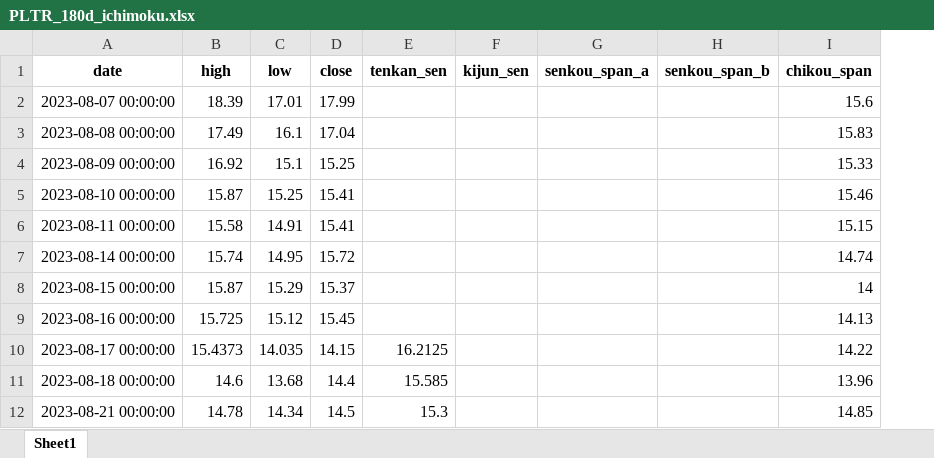
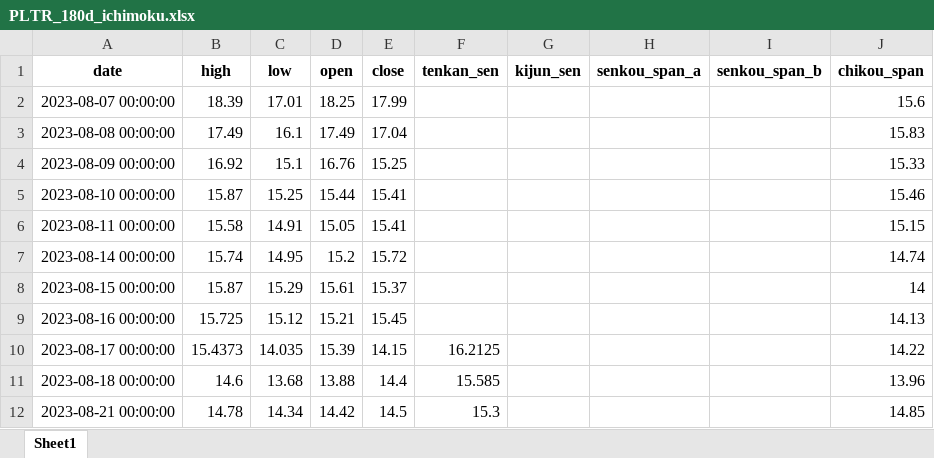
Before and after one commit to sudz4/dark-trader, an Excel workbook: ichimoku_cloud/ichimoku_data/PLTR_180d_ichimoku.xlsx, sheet Sheet1, drawn as a sheet; only a part is shown; values as stored, in another font and other column widths than the file's, no borders; the diff names each change by its address in the sheet, - before the commit and + after, or states it on an @@ line.

Commit message:
addded open var

```diff
--- a/ichimoku_cloud/ichimoku_data/PLTR_180d_ichimoku.xlsx (sheet Sheet1)
+++ b/ichimoku_cloud/ichimoku_data/PLTR_180d_ichimoku.xlsx (sheet Sheet1)
+column D (open), rows 2-12: 18.25 | 17.49 | 16.76 | 15.44 | 15.05 | 15.2 | 15.61 | 15.21 | 15.39 | 13.88 | 14.42
```
Also changed, not shown: 1 other file.
